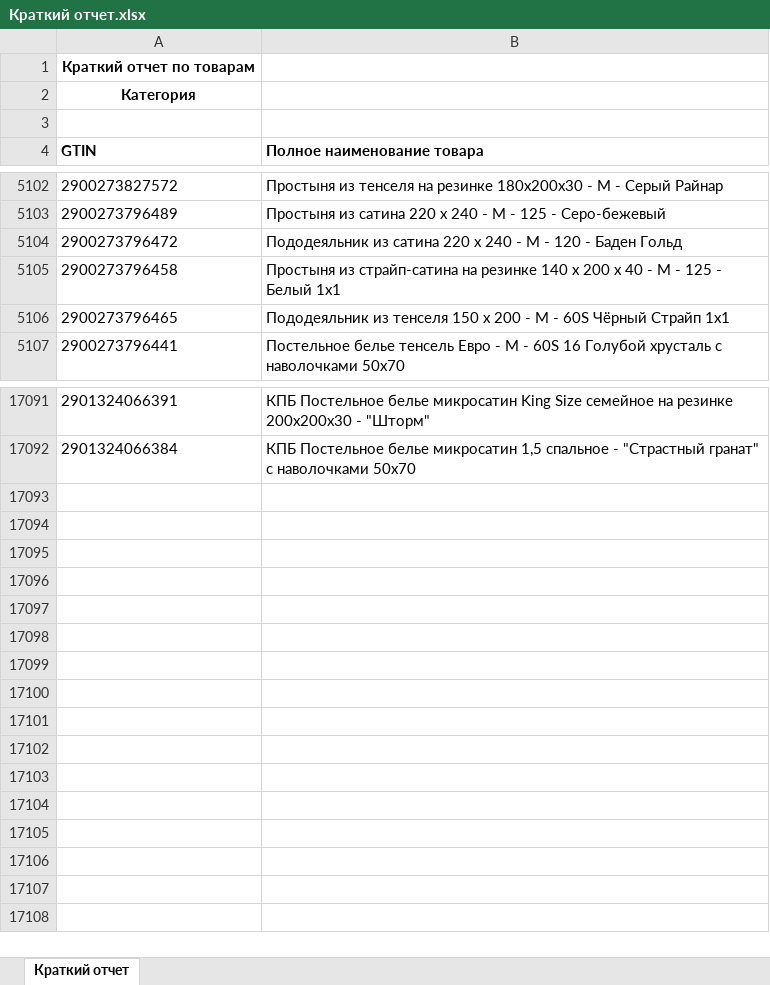
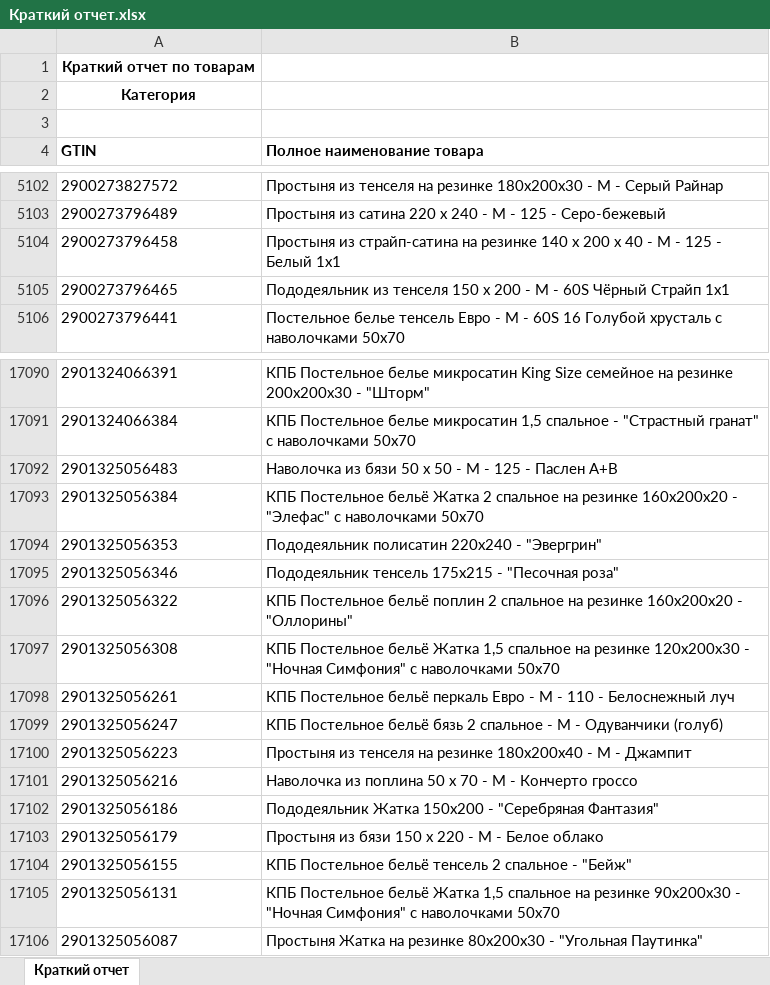
Before and after one commit to isergeich22/marking_system, an Excel workbook: public/Краткий отчет.xlsx, sheet Краткий отчет, drawn as a sheet; only a part is shown, gaps mark what is left out; values as stored, in another font and other column widths than the file's, no borders; removed rows and columns are numbered as before the commit, all else as after; the diff names each change by its address in the sheet, - before the commit and + after, or states it on an @@ line.

```diff
--- a/public/Краткий отчет.xlsx (sheet Краткий отчет)
+++ b/public/Краткий отчет.xlsx (sheet Краткий отчет)
-row 5104: 2900273796472 | Пододеяльник из сатина 220 х 240 - М - 120 - Баден Гольд
+row 17092: 2901325056483 | Наволочка из бязи 50 х 50 - М - 125 - Паслен А+В
+row 17093: 2901325056384 | КПБ Постельное бельё Жатка 2 спальное на резинке 160х200х20 - "Элефас" с наволочками 50х70
+row 17094: 2901325056353 | Пододеяльник полисатин 220х240 - "Эвергрин"
+row 17095: 2901325056346 | Пододеяльник тенсель 175х215 - "Песочная роза"
+row 17096: 2901325056322 | КПБ Постельное бельё поплин 2 спальное на резинке 160х200х20 - "Оллорины"
+row 17097: 2901325056308 | КПБ Постельное бельё Жатка 1,5 спальное на резинке 120х200х30 - "Ночная Симфония" с наволочками 50х70
+row 17098: 2901325056261 | КПБ Постельное бельё перкаль Евро - М - 110 - Белоснежный луч
+row 17099: 2901325056247 | КПБ Постельное бельё бязь 2 спальное - М - Одуванчики (голуб)
+row 17100: 2901325056223 | Простыня из тенселя на резинке 180х200х40 - М - Джампит
+row 17101: 2901325056216 | Наволочка из поплина 50 х 70 - М - Кончерто гроссо
+row 17102: 2901325056186 | Пододеяльник Жатка 150х200 - "Серебряная Фантазия"
+row 17103: 2901325056179 | Простыня из бязи 150 х 220 - М - Белое облако
+row 17104: 2901325056155 | КПБ Постельное бельё тенсель 2 спальное - "Бейж"
+row 17105: 2901325056131 | КПБ Постельное бельё Жатка 1,5 спальное на резинке 90х200х30 - "Ночная Симфония" с наволочками 50х70
+row 17106: 2901325056087 | Простыня Жатка на резинке 80х200х30 - "Угольная Паутинка"
```
Also changed, not shown: 1 other file.
